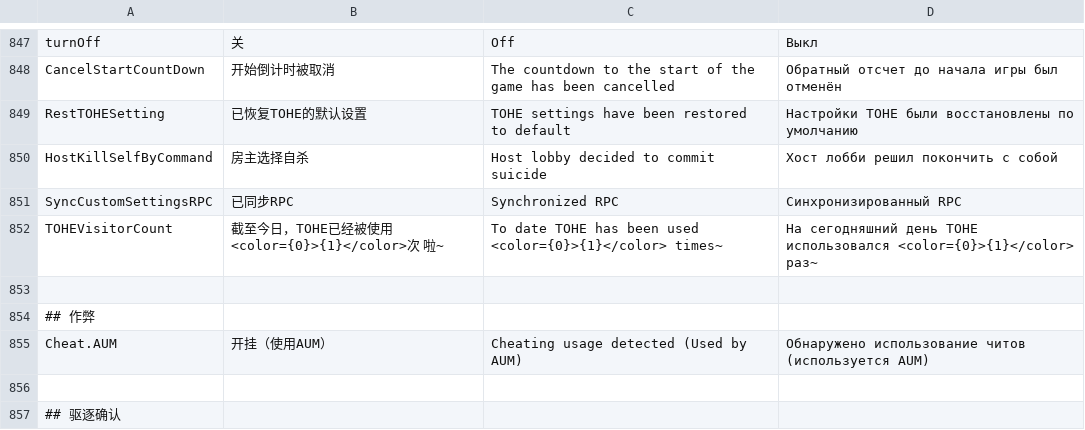
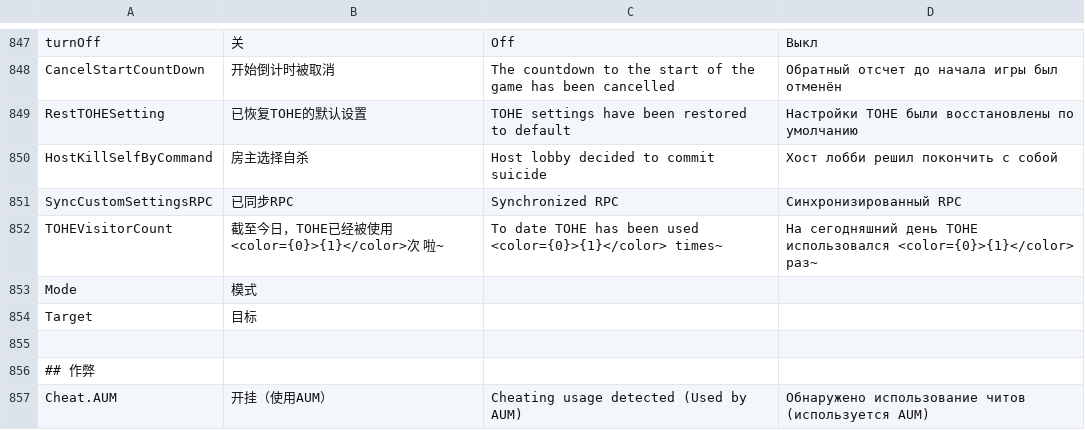
Before and after one commit to tukasa0001/TownOfHost, a CSV file: Resources/string.csv, drawn as a sheet; only a part is shown, gaps mark what is left out; the shorter side is filled out with more unchanged rows.

Commit message:
Fix Target & mode string

```diff
--- a/Resources/string.csv
+++ b/Resources/string.csv
@@ -852,2 +852,4 @@ SyncCustomSettingsRPC,已同步RPC,Synchronized RPC,Синхронизирова
 TOHEVisitorCount,截至今日，TOHE已经被使用 <color={0}>{1}</color>次 啦~,To date TOHE has been used <color={0}>{1}</color> times~,На сегодняшний день TOHE использовался <color={0}>{1}</color> раз~
+Mode,模式
+Target,目标
 
```
Also changed, not shown: 2 other files.
